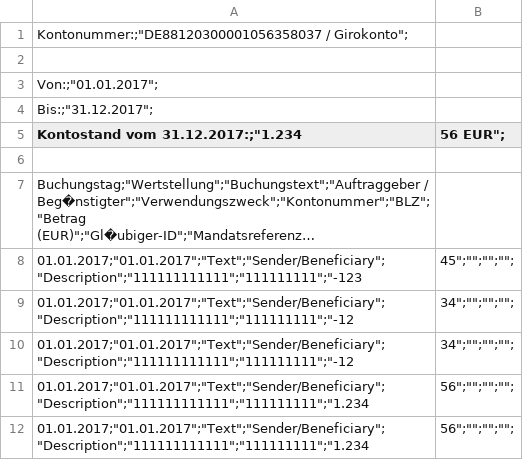
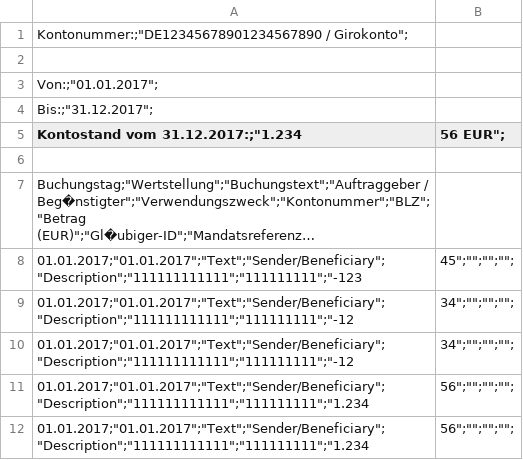
Before and after one commit to milenvoutchev/2ynab, a CSV file: samples/DkbGirokonto.csv, drawn as a sheet; long unchanged cells end in ….

```diff
--- a/samples/DkbGirokonto.csv
+++ b/samples/DkbGirokonto.csv
@@ -1,2 +1,2 @@
-"Kontonummer:";"DE88120300001056358037 / Girokonto";
+"Kontonummer:";"DE12345678901234567890 / Girokonto";
 
```
Also changed, not shown: samples/DbCreditCard.csv, samples/DkbCreditCard.csv, 35 other files.
